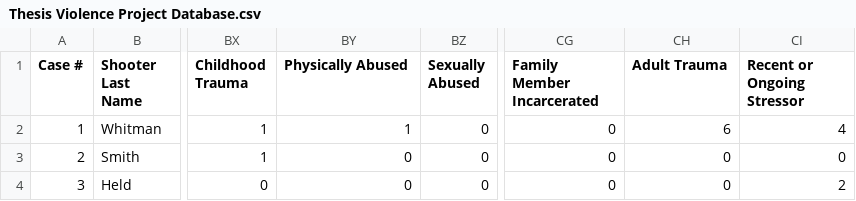
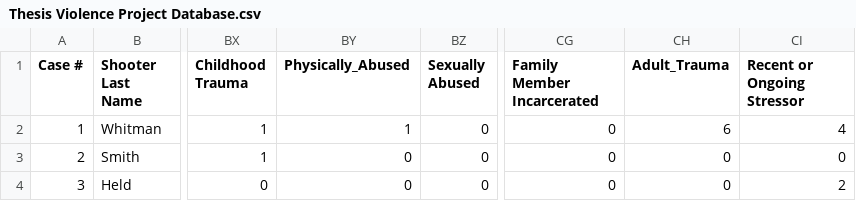
Before and after one commit to Wesnahika/Gun-Violence-Thesis-Complete, a CSV file: Thesis Violence Project Database.csv, drawn as a sheet; only a part is shown, gaps mark what is left out; the diff names each change by its address in the sheet, - before the commit and + after, or states it on an @@ line.

Commit message:
Add files via upload

```diff
--- a/Thesis Violence Project Database.csv
+++ b/Thesis Violence Project Database.csv
-BY1: Physically Abused
+BY1: Physically_Abused
-CH1: Adult Trauma
+CH1: Adult_Trauma
```
